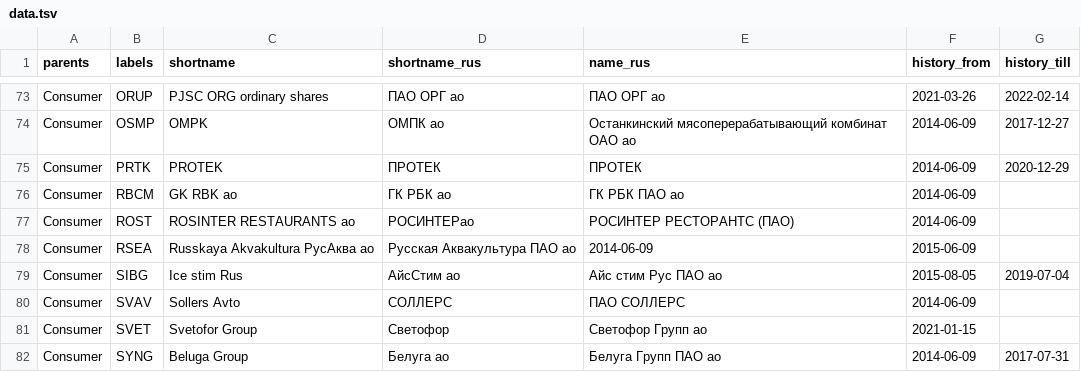
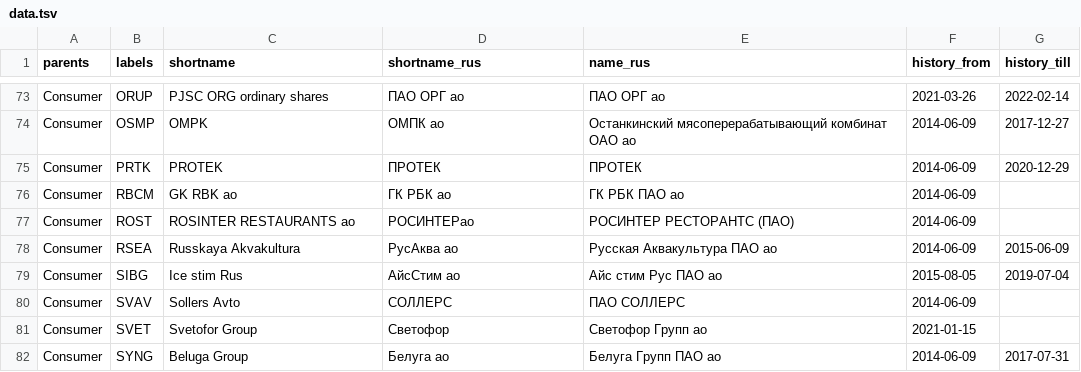
Before and after one commit to ruslanbay/moex, a TSV file: data.tsv, drawn as a sheet; only a part is shown, gaps mark what is left out.

Commit message:
minor fix

```diff
--- a/data.tsv
+++ b/data.tsv
@@ -77,3 +77,3 @@ Consumer	RBCM	GK RBK ao	ГК РБК ао	ГК РБК ПАО ао	2014-06-09
 Consumer	ROST	ROSINTER RESTAURANTS ao	РОСИНТЕРао	РОСИНТЕР РЕСТОРАНТС (ПАО)	2014-06-09	
-Consumer	RSEA	Russkaya Akvakultura РусАква ао	Русская Аквакультура ПАО ао	2014-06-09	2015-06-09
+Consumer	RSEA	Russkaya Akvakultura	РусАква ао	Русская Аквакультура ПАО ао	2014-06-09	2015-06-09
 Consumer	SIBG	Ice stim Rus	АйсCтим ао	Айс стим Рус ПАО ао	2015-08-05	2019-07-04
```
